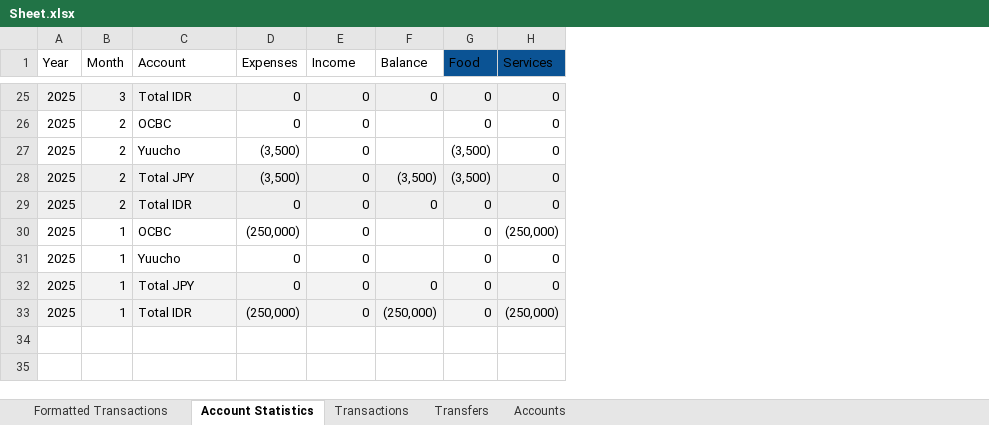
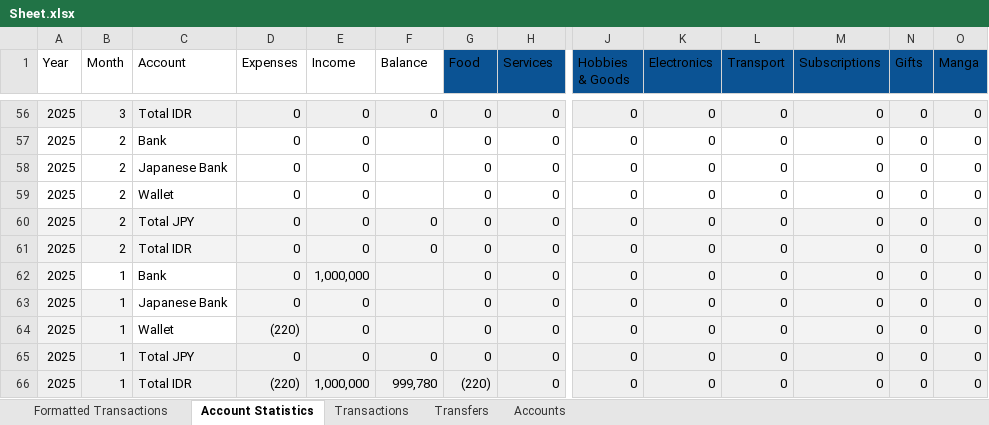
Before and after one commit to hermitpopcorn/negi-ms, an Excel workbook: doc/Sheet.xlsx, sheet Account Statistics, drawn as a sheet; only a part is shown, gaps mark what is left out; values as stored, in another font and other column widths than the file's, no borders; charts and pictures and conditional formats and table styles not drawn; addresses are those after the commit; rows hold the shown columns only; the diff covers the shown part only; the diff names each change by its address in the sheet, - before the commit and + after, or states it on an @@ line.

```diff
--- a/doc/Sheet.xlsx (sheet Account Statistics)
+++ b/doc/Sheet.xlsx (sheet Account Statistics)
+column J (Hobbies & Goods), rows 56-58: all 0; rows 60-63: all 0; rows 65-66: 0 | 0
+column K (Electronics), rows 56-58: all 0; rows 60-63: all 0; rows 65-66: 0 | 0
+column L (Transport), rows 56-58: all 0; rows 60-63: all 0; rows 65-66: 0 | 0
+column M (Subscriptions), rows 56-58: all 0; rows 60-63: all 0; rows 65-66: 0 | 0
+column N (Gifts), rows 56-58: all 0; rows 60-63: all 0; rows 65-66: 0 | 0
+column O (Manga), rows 56-58: all 0; rows 60-63: all 0; rows 65-66: 0 | 0
-C57 (Account): OCBC
+C57 (Account): Bank
-C58 (Account): Yuucho
+C58 (Account): Japanese Bank
-D58 (Expenses): (3,500)
+D58 (Expenses): 0
-G58 (Food): (3,500)
+G58 (Food): 0
+row 59: 2025 | 2 | Wallet | 0 | 0 |  | 0 | 0 | 0 | 0 | 0 | 0 | 0 | 0
-D60 (Expenses): (3,500)
+D60 (Expenses): 0
-F60 (Balance): (3,500)
+F60 (Balance): 0
-G60 (Food): (3,500)
+G60 (Food): 0
-A62 fill: none
+A62 fill: #F3F3F3
-C62 (Account): OCBC
+C62 (Account): Bank
-D62 (Expenses): (250,000)
+D62 (Expenses): 0
-D62:H63 fill: none
+D62:H63 fill: #F3F3F3
-E62 (Income): 0
+E62 (Income): 1,000,000
-H62 (Services): (250,000)
+H62 (Services): 0
-A63:B63 fill: none
+A63:B63 fill: #F3F3F3
-C63 (Account): Yuucho
+C63 (Account): Japanese Bank
+row 64: 2025 | 1 | Wallet | (220) | 0 |  | 0 | 0 | 0 | 0 | 0 | 0 | 0 | 0
-D66 (Expenses): (250,000)
+D66 (Expenses): (220)
-E66 (Income): 0
+E66 (Income): 1,000,000
-F66 (Balance): (250,000)
+F66 (Balance): 999,780
-G66 (Food): 0
+G66 (Food): (220)
-H66 (Services): (250,000)
+H66 (Services): 0
```
Also changed, not shown: 31 added rows, 16 edited cells and cell formats elsewhere in this sheet, sheet Accounts, sheet Transactions, sheet Formatted Transactions, sheet Transfers, formulas that keep their value, hidden cells, charts or pictures, 1 other file.
